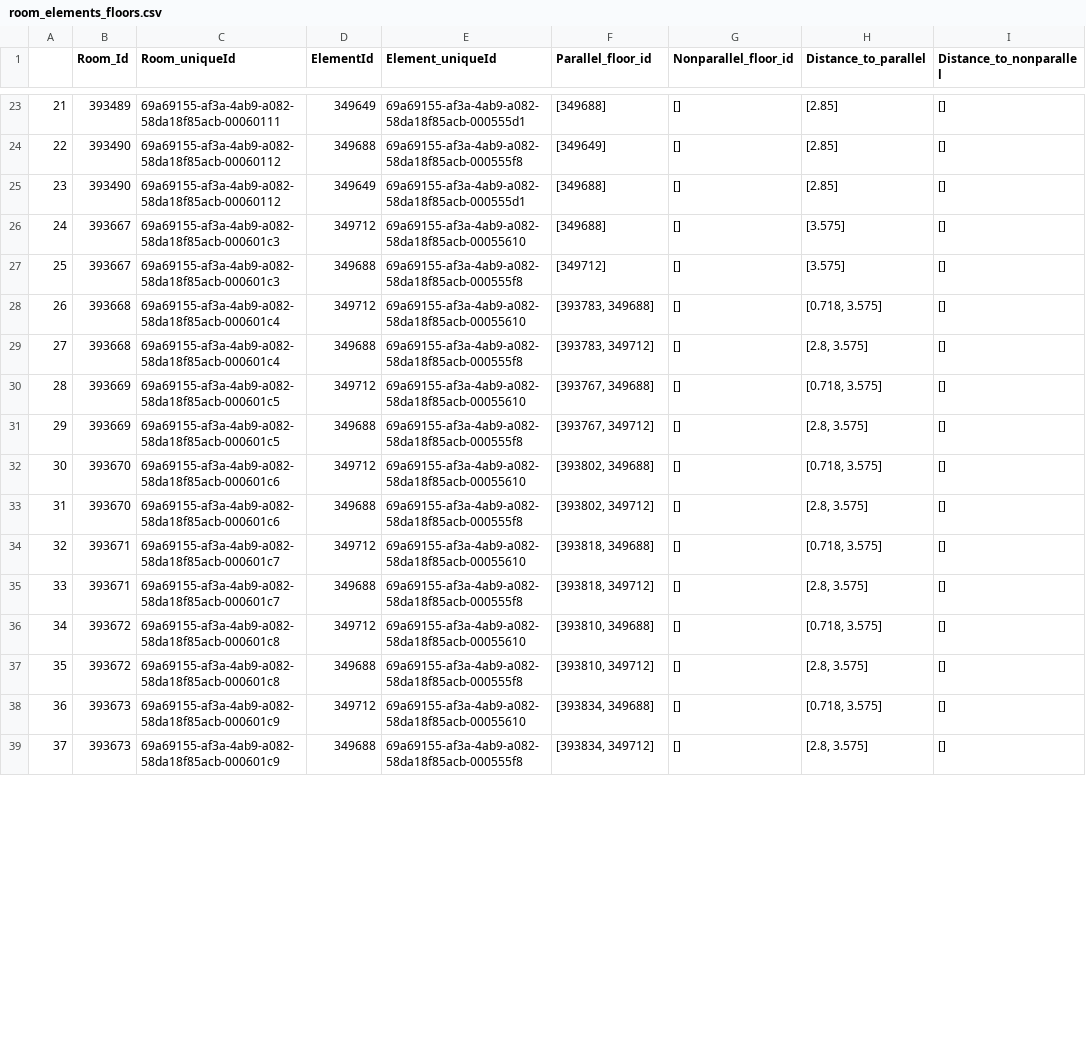
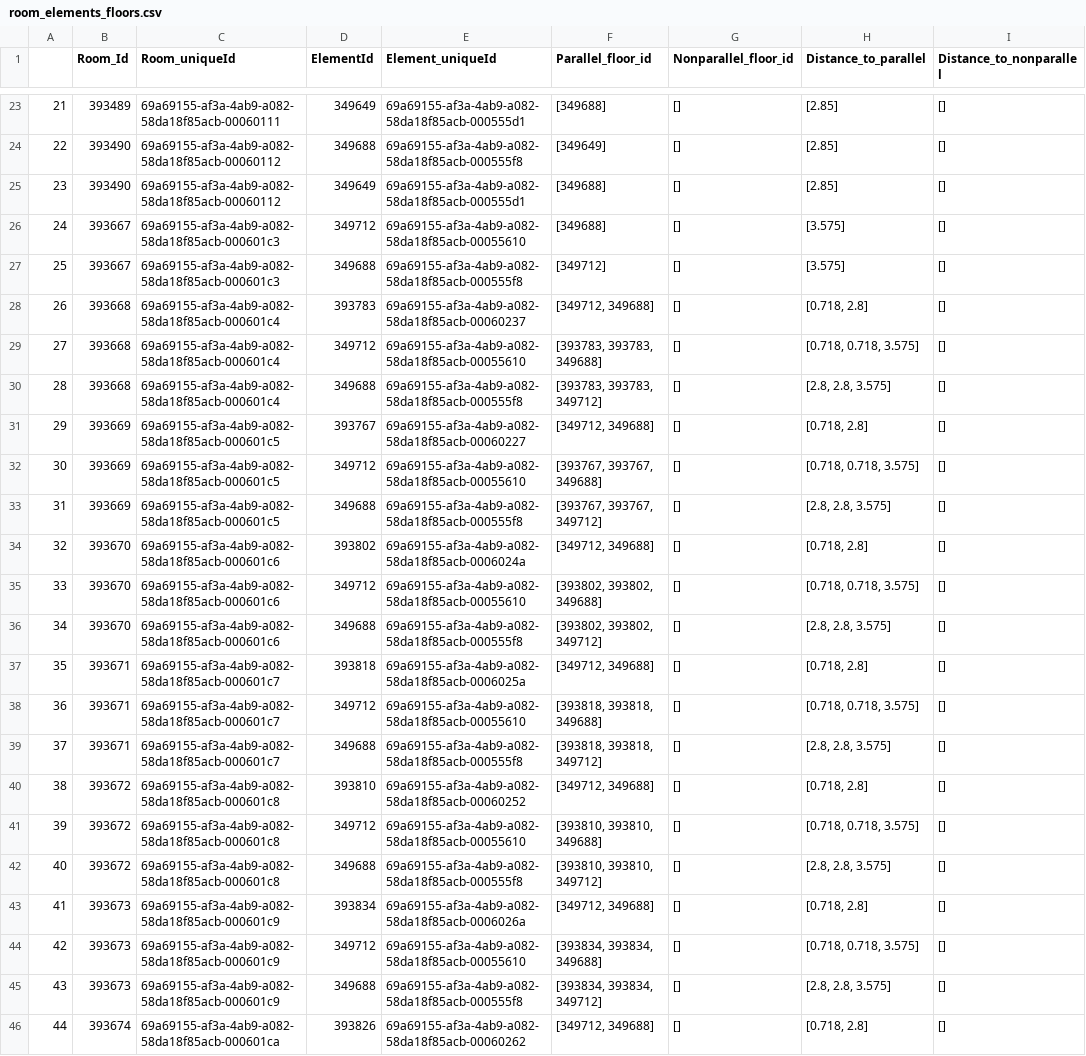
Before and after one commit to ehtick/Revit-super-constraints, a CSV file: data/tables/room_elements_floors.csv, drawn as a sheet; only a part is shown, gaps mark what is left out; addresses are those after the commit; the diff covers the shown part only; the diff names each change by its address in the sheet, - before the commit and + after, or states it on an @@ line.

```diff
--- a/data/tables/room_elements_floors.csv
+++ b/data/tables/room_elements_floors.csv
+row 28: 26 | 393668 | 69a69155-af3a-4ab9-a082-58da18f85acb-000601c4 | 393783 | 69a69155-af3a-4ab9-a082-58da18f85acb-00060237 | [349712, 349688] | [] | [0.718, 2.8] | []
@@ column A renumbered from row 29 down @@
-F29 (Parallel_floor_id): [393783, 349688]
+F29 (Parallel_floor_id): [393783, 393783, 349688]
-H29 (Distance_to_parallel): [0.718, 3.575]
+H29 (Distance_to_parallel): [0.718, 0.718, 3.575]
-F30 (Parallel_floor_id): [393783, 349712]
+F30 (Parallel_floor_id): [393783, 393783, 349712]
-H30 (Distance_to_parallel): [2.8, 3.575]
+H30 (Distance_to_parallel): [2.8, 2.8, 3.575]
+row 31: 29 | 393669 | 69a69155-af3a-4ab9-a082-58da18f85acb-000601c5 | 393767 | 69a69155-af3a-4ab9-a082-58da18f85acb-00060227 | [349712, 349688] | [] | [0.718, 2.8] | []
-F32 (Parallel_floor_id): [393767, 349688]
+F32 (Parallel_floor_id): [393767, 393767, 349688]
-H32 (Distance_to_parallel): [0.718, 3.575]
+H32 (Distance_to_parallel): [0.718, 0.718, 3.575]
-F33 (Parallel_floor_id): [393767, 349712]
+F33 (Parallel_floor_id): [393767, 393767, 349712]
-H33 (Distance_to_parallel): [2.8, 3.575]
+H33 (Distance_to_parallel): [2.8, 2.8, 3.575]
+row 34: 32 | 393670 | 69a69155-af3a-4ab9-a082-58da18f85acb-000601c6 | 393802 | 69a69155-af3a-4ab9-a082-58da18f85acb-0006024a | [349712, 349688] | [] | [0.718, 2.8] | []
-F35 (Parallel_floor_id): [393802, 349688]
+F35 (Parallel_floor_id): [393802, 393802, 349688]
-H35 (Distance_to_parallel): [0.718, 3.575]
+H35 (Distance_to_parallel): [0.718, 0.718, 3.575]
-F36 (Parallel_floor_id): [393802, 349712]
+F36 (Parallel_floor_id): [393802, 393802, 349712]
-H36 (Distance_to_parallel): [2.8, 3.575]
+H36 (Distance_to_parallel): [2.8, 2.8, 3.575]
+row 37: 35 | 393671 | 69a69155-af3a-4ab9-a082-58da18f85acb-000601c7 | 393818 | 69a69155-af3a-4ab9-a082-58da18f85acb-0006025a | [349712, 349688] | [] | [0.718, 2.8] | []
-F38 (Parallel_floor_id): [393818, 349688]
+F38 (Parallel_floor_id): [393818, 393818, 349688]
-H38 (Distance_to_parallel): [0.718, 3.575]
+H38 (Distance_to_parallel): [0.718, 0.718, 3.575]
-F39 (Parallel_floor_id): [393818, 349712]
+F39 (Parallel_floor_id): [393818, 393818, 349712]
-H39 (Distance_to_parallel): [2.8, 3.575]
+H39 (Distance_to_parallel): [2.8, 2.8, 3.575]
+row 40: 38 | 393672 | 69a69155-af3a-4ab9-a082-58da18f85acb-000601c8 | 393810 | 69a69155-af3a-4ab9-a082-58da18f85acb-00060252 | [349712, 349688] | [] | [0.718, 2.8] | []
-F41 (Parallel_floor_id): [393810, 349688]
+F41 (Parallel_floor_id): [393810, 393810, 349688]
-H41 (Distance_to_parallel): [0.718, 3.575]
+H41 (Distance_to_parallel): [0.718, 0.718, 3.575]
-F42 (Parallel_floor_id): [393810, 349712]
+F42 (Parallel_floor_id): [393810, 393810, 349712]
-H42 (Distance_to_parallel): [2.8, 3.575]
+H42 (Distance_to_parallel): [2.8, 2.8, 3.575]
+row 43: 41 | 393673 | 69a69155-af3a-4ab9-a082-58da18f85acb-000601c9 | 393834 | 69a69155-af3a-4ab9-a082-58da18f85acb-0006026a | [349712, 349688] | [] | [0.718, 2.8] | []
-F44 (Parallel_floor_id): [393834, 349688]
+F44 (Parallel_floor_id): [393834, 393834, 349688]
-H44 (Distance_to_parallel): [0.718, 3.575]
+H44 (Distance_to_parallel): [0.718, 0.718, 3.575]
-F45 (Parallel_floor_id): [393834, 349712]
+F45 (Parallel_floor_id): [393834, 393834, 349712]
-H45 (Distance_to_parallel): [2.8, 3.575]
+H45 (Distance_to_parallel): [2.8, 2.8, 3.575]
+row 46: 44 | 393674 | 69a69155-af3a-4ab9-a082-58da18f85acb-000601ca | 393826 | 69a69155-af3a-4ab9-a082-58da18f85acb-00060262 | [349712, 349688] | [] | [0.718, 2.8] | []
```
Also changed, not shown: 4 added rows and 20 edited cells elsewhere in this file, data/tables/doors_report_roomname.csv, data/tables/floors_report_roomname.csv, 14 other files.
